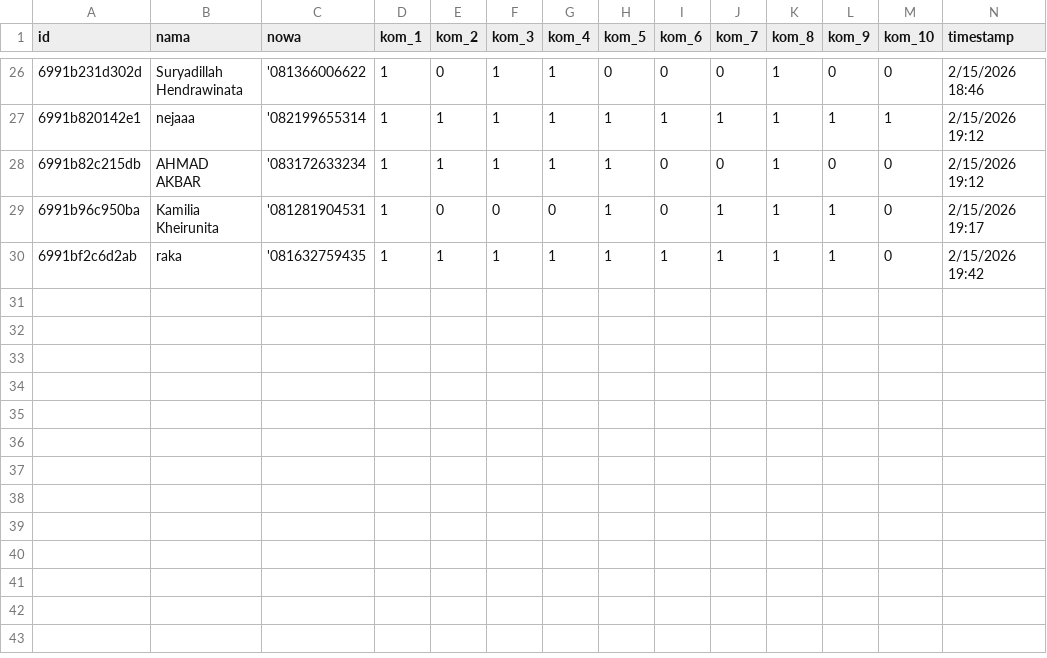
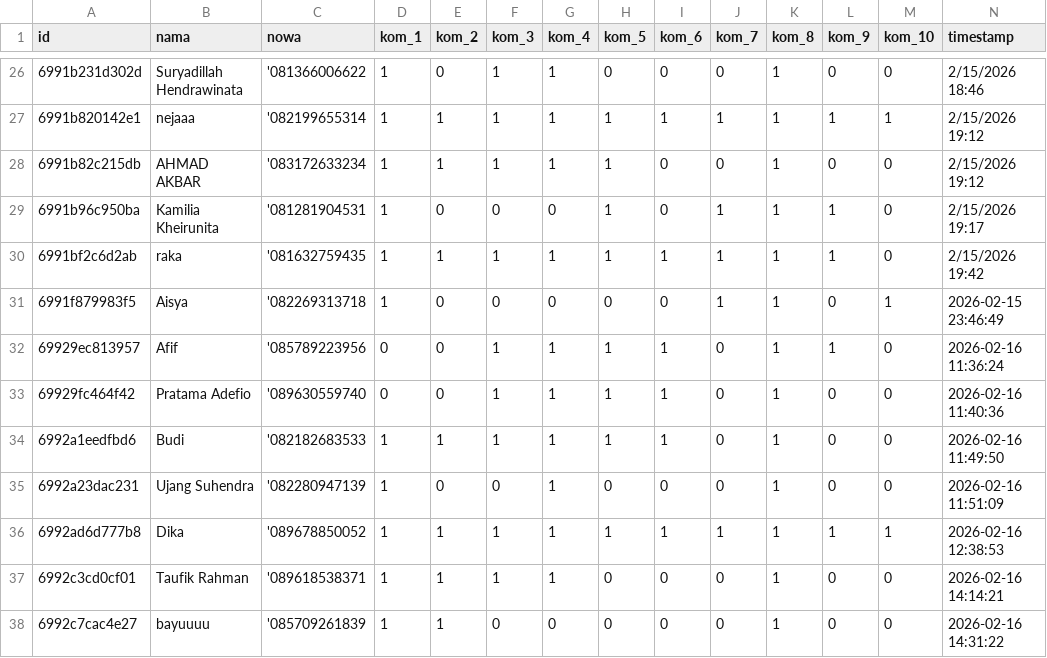
Before and after one commit to hamdanherta/klabelmasurdesainta, a CSV file: public/responses.csv, drawn as a sheet; only a part is shown, gaps mark what is left out; the diff names each change by its address in the sheet, - before the commit and + after, or states it on an @@ line.

```diff
--- a/public/responses.csv
+++ b/public/responses.csv
+row 31: 6991f879983f5 | Aisya | '082269313718 | 1 | 0 | 0 | 0 | 0 | 0 | 1 | 1 | 0 | 1 | 2026-02-15 23:46:49
+row 32: 69929ec813957 | Afif | '085789223956 | 0 | 0 | 1 | 1 | 1 | 1 | 0 | 1 | 1 | 0 | 2026-02-16 11:36:24
+row 33: 69929fc464f42 | Pratama Adefio | '089630559740 | 0 | 0 | 1 | 1 | 1 | 1 | 0 | 1 | 0 | 0 | 2026-02-16 11:40:36
+row 34: 6992a1eedfbd6 | Budi | '082182683533 | 1 | 1 | 1 | 1 | 1 | 1 | 0 | 1 | 0 | 0 | 2026-02-16 11:49:50
+row 35: 6992a23dac231 | Ujang Suhendra | '082280947139 | 1 | 0 | 0 | 1 | 0 | 0 | 0 | 1 | 0 | 0 | 2026-02-16 11:51:09
+row 36: 6992ad6d777b8 | Dika | '089678850052 | 1 | 1 | 1 | 1 | 1 | 1 | 1 | 1 | 1 | 1 | 2026-02-16 12:38:53
+row 37: 6992c3cd0cf01 | Taufik Rahman | '089618538371 | 1 | 1 | 1 | 1 | 0 | 0 | 0 | 1 | 0 | 0 | 2026-02-16 14:14:21
+row 38: 6992c7cac4e27 | bayuuuu | '085709261839 | 1 | 1 | 0 | 0 | 0 | 0 | 0 | 1 | 0 | 0 | 2026-02-16 14:31:22
```
Also changed, not shown: 2 other files.
